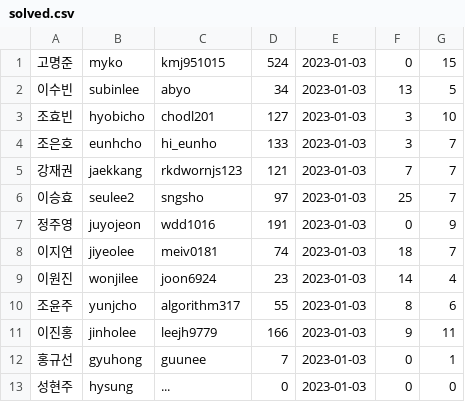
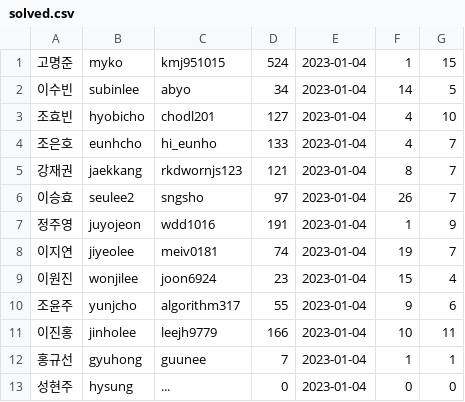
Before and after one commit to Kdelphinus/One_Day_One_Solve, a CSV file: solved.csv, drawn as a sheet.

```diff
--- a/solved.csv
+++ b/solved.csv
@@ -1,13 +1,13 @@
-고명준,myko,kmj951015,524,2023-01-03,0,15
-이수빈,subinlee,abyo,34,2023-01-03,13,5
-조효빈,hyobicho,chodl201,127,2023-01-03,3,10
-조은호,eunhcho,hi_eunho,133,2023-01-03,3,7
-강재권,jaekkang,rkdwornjs123,121,2023-01-03,7,7
-이승효,seulee2,sngsho,97,2023-01-03,25,7
-정주영,juyojeon,wdd1016,191,2023-01-03,0,9
-이지연,jiyeolee,meiv0181,74,2023-01-03,18,7
-이원진,wonjilee,joon6924,23,2023-01-03,14,4
-조윤주,yunjcho,algorithm317,55,2023-01-03,8,6
-이진홍,jinholee,leejh9779,166,2023-01-03,9,11
-홍규선,gyuhong,guunee,7,2023-01-03,0,1
-성현주,hysung,...,0,2023-01-03,0,0
+고명준,myko,kmj951015,524,2023-01-04,1,15
+이수빈,subinlee,abyo,34,2023-01-04,14,5
+조효빈,hyobicho,chodl201,127,2023-01-04,4,10
+조은호,eunhcho,hi_eunho,133,2023-01-04,4,7
+강재권,jaekkang,rkdwornjs123,121,2023-01-04,8,7
+이승효,seulee2,sngsho,97,2023-01-04,26,7
+정주영,juyojeon,wdd1016,191,2023-01-04,1,9
+이지연,jiyeolee,meiv0181,74,2023-01-04,19,7
+이원진,wonjilee,joon6924,23,2023-01-04,15,4
+조윤주,yunjcho,algorithm317,55,2023-01-04,9,6
+이진홍,jinholee,leejh9779,166,2023-01-04,10,11
+홍규선,gyuhong,guunee,7,2023-01-04,1,1
+성현주,hysung,...,0,2023-01-04,0,0
```
Also changed, not shown: 1 other file.
